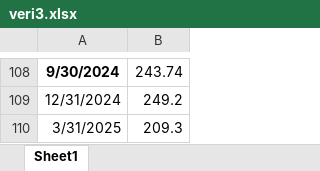
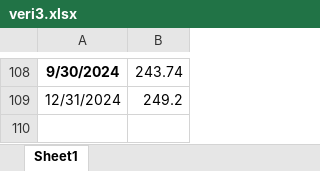
Before and after one commit to kaboya19/BuyumeTahmin, an Excel workbook: veri3.xlsx, sheet Sheet1, drawn as a sheet; only a part is shown, gaps mark what is left out; values as stored, in another font and other column widths than the file's, no borders; the diff names each change by its address in the sheet, - before the commit and + after, or states it on an @@ line.

```diff
--- a/veri3.xlsx (sheet Sheet1)
+++ b/veri3.xlsx (sheet Sheet1)
-row 110: 3/31/2025 | 209.3
```
Also changed, not shown: veri2.xlsx, 5 other files.
